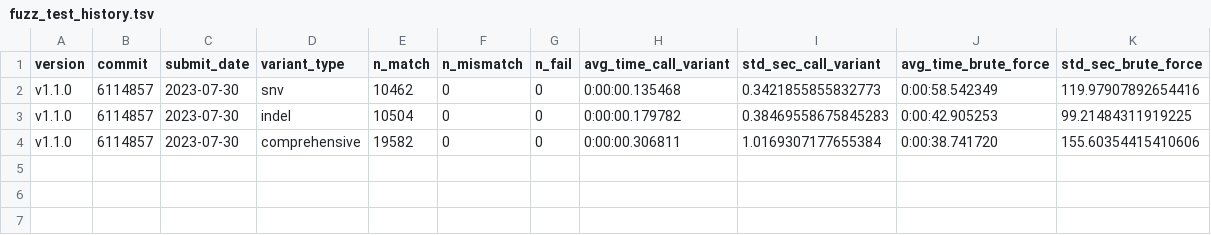
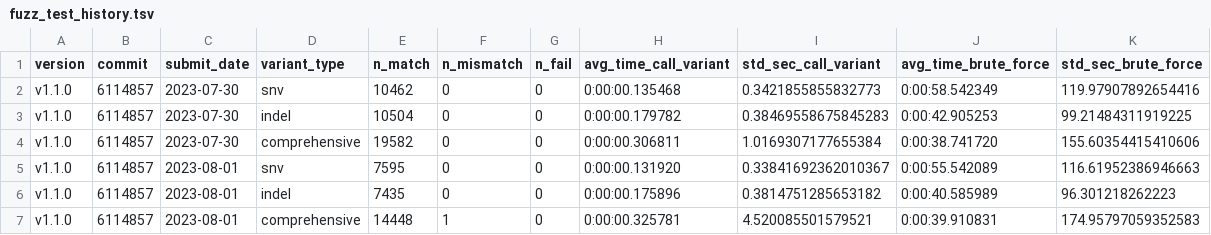
Before and after one commit to uclahs-cds/package-moPepGen, a TSV file: docs/files/fuzz_test_history.tsv, drawn as a sheet.

Commit message:
fix (callVariant): Fixed callVariant that `fit_into_codon` terminated early when there donor has a frameshift an accepter has a variant right after the breakpoint. #786

```diff
--- a/docs/files/fuzz_test_history.tsv
+++ b/docs/files/fuzz_test_history.tsv
@@ -4 +4,4 @@ v1.1.0	6114857	2023-07-30	indel	10504	0	0	0:00:00.179782	0.38469558675845283	0:0
 v1.1.0	6114857	2023-07-30	comprehensive	19582	0	0	0:00:00.306811	1.0169307177655384	0:00:38.741720	155.60354415410606
+v1.1.0	6114857	2023-08-01	snv	7595	0	0	0:00:00.131920	0.33841692362010367	0:00:55.542089	116.61952386946663
+v1.1.0	6114857	2023-08-01	indel	7435	0	0	0:00:00.175896	0.3814751285653182	0:00:40.585989	96.301218262223
+v1.1.0	6114857	2023-08-01	comprehensive	14448	1	0	0:00:00.325781	4.520085501579521	0:00:39.910831	174.95797059352583
```
Also changed, not shown: 8 other files.
